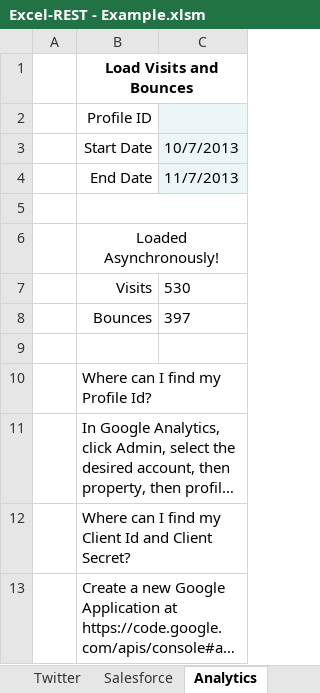
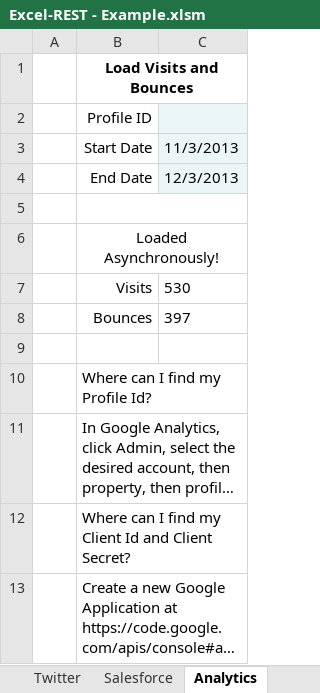
Before and after one commit to VBA-tools/VBA-Web, an Excel workbook: examples/Excel-REST - Example.xlsm, sheet Analytics, drawn as a sheet; long unchanged cells end in …; values as stored, in another font and other column widths than the file's, no borders; charts and pictures not drawn; the diff names each change by its address in the sheet, - before the commit and + after, or states it on an @@ line.

```diff
--- a/examples/Excel-REST - Example.xlsm (sheet Analytics)
+++ b/examples/Excel-REST - Example.xlsm (sheet Analytics)
-C3: 10/7/2013
+C3: 11/3/2013
-C4: 11/7/2013
+C4: 12/3/2013
```
Also changed, not shown: Excel-REST - Blank.xlsm, specs/Excel-REST - Specs.xlsm, 9 other files.
